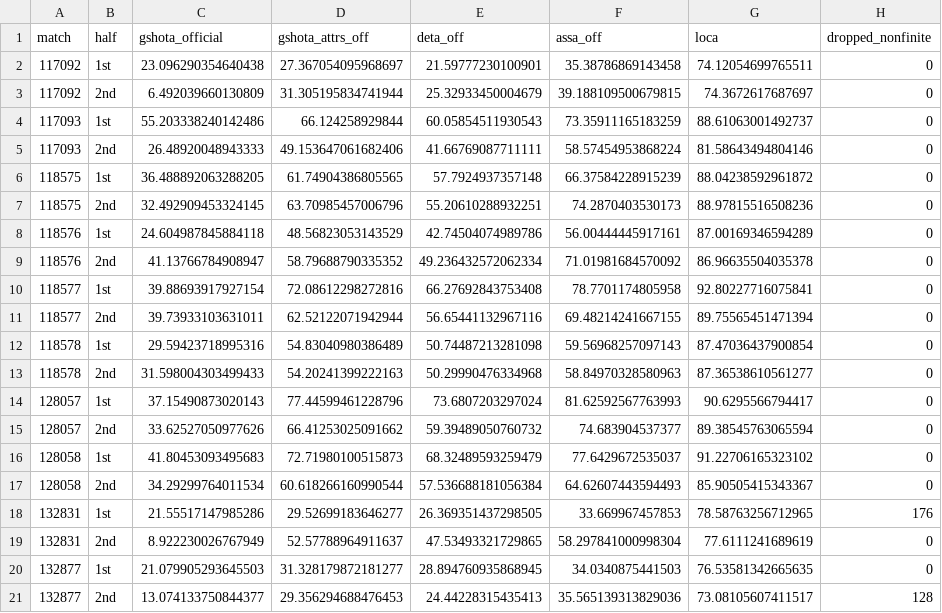
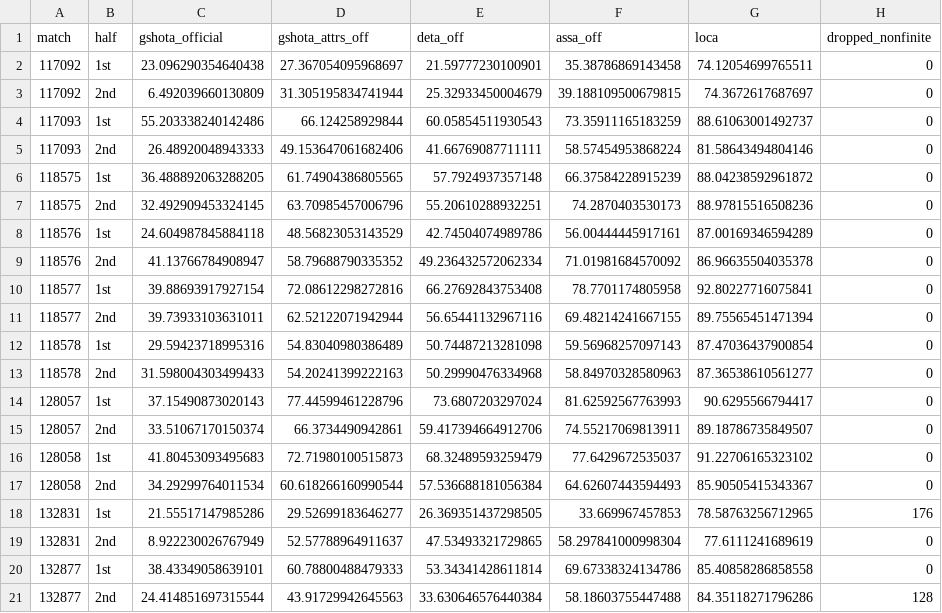
Before and after one commit to AtomScott/SoccerTrack-v2, a CSV file: results/gsr/sweep30s_all_matches.csv, drawn as a sheet.

```diff
--- a/results/gsr/sweep30s_all_matches.csv
+++ b/results/gsr/sweep30s_all_matches.csv
@@ -14,3 +14,3 @@ match,half,gshota_official,gshota_attrs_off,deta_off,assa_off,loca,dropped_nonfi
 128057,1st,37.15490873020143,77.44599461228796,73.6807203297024,81.62592567763993,90.6295566794417,0
-128057,2nd,33.62527050977626,66.41253025091662,59.39489050760732,74.683904537377,89.38545763065594,0
+128057,2nd,33.51067170150374,66.3734490942861,59.417394664912706,74.55217069813911,89.18786735849507,0
 128058,1st,41.80453093495683,72.71980100515873,68.32489593259479,77.6429672535037,91.22706165323102,0
@@ -19,3 +19,3 @@ match,half,gshota_official,gshota_attrs_off,deta_off,assa_off,loca,dropped_nonfi
 132831,2nd,8.922230026767949,52.57788964911637,47.53493321729865,58.297841000998304,77.6111241689619,0
-132877,1st,21.079905293645503,31.328179872181277,28.894760935868945,34.0340875441503,76.53581342665635,0
-132877,2nd,13.074133750844377,29.356294688476453,24.44228315435413,35.565139313829036,73.08105607411517,128
+132877,1st,38.43349058639101,60.78800488479333,53.34341428611814,69.67338324134786,85.40858286858558,0
+132877,2nd,24.414851697315544,43.91729942645563,33.630646576440384,58.18603755447488,84.35118271796286,128
```
Also changed, not shown: results/gsr/full_table_all_matches.csv, results/gsr/prefix_rescoring_all_halves.csv, 13 other files.
